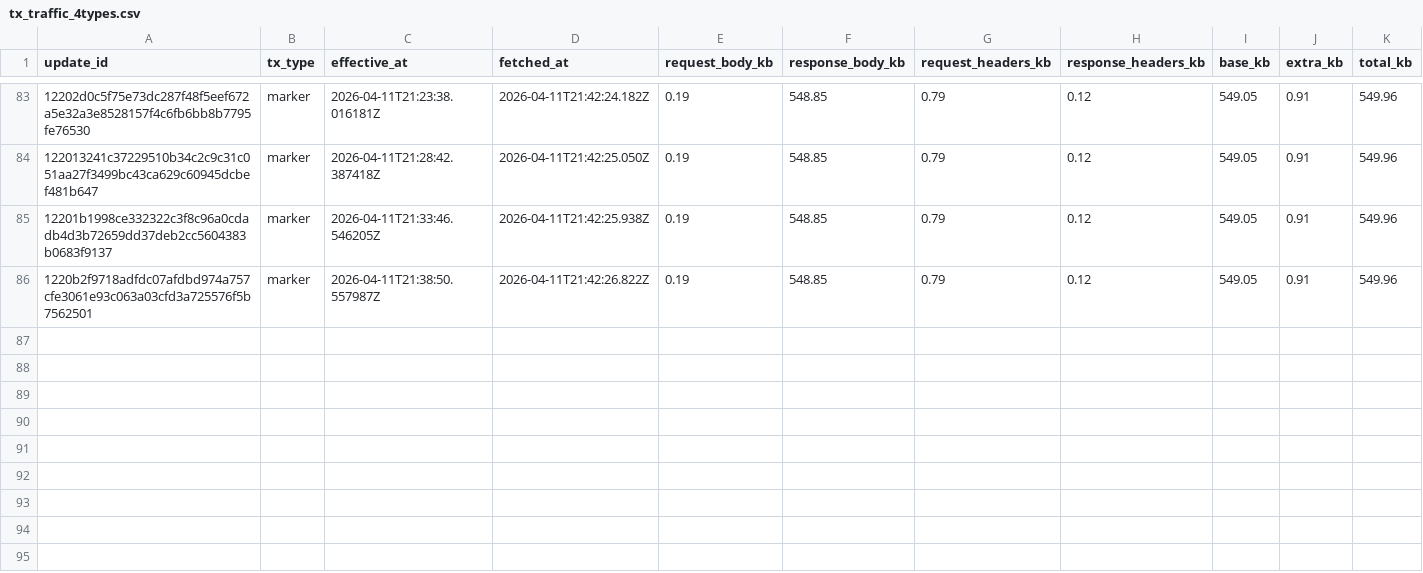
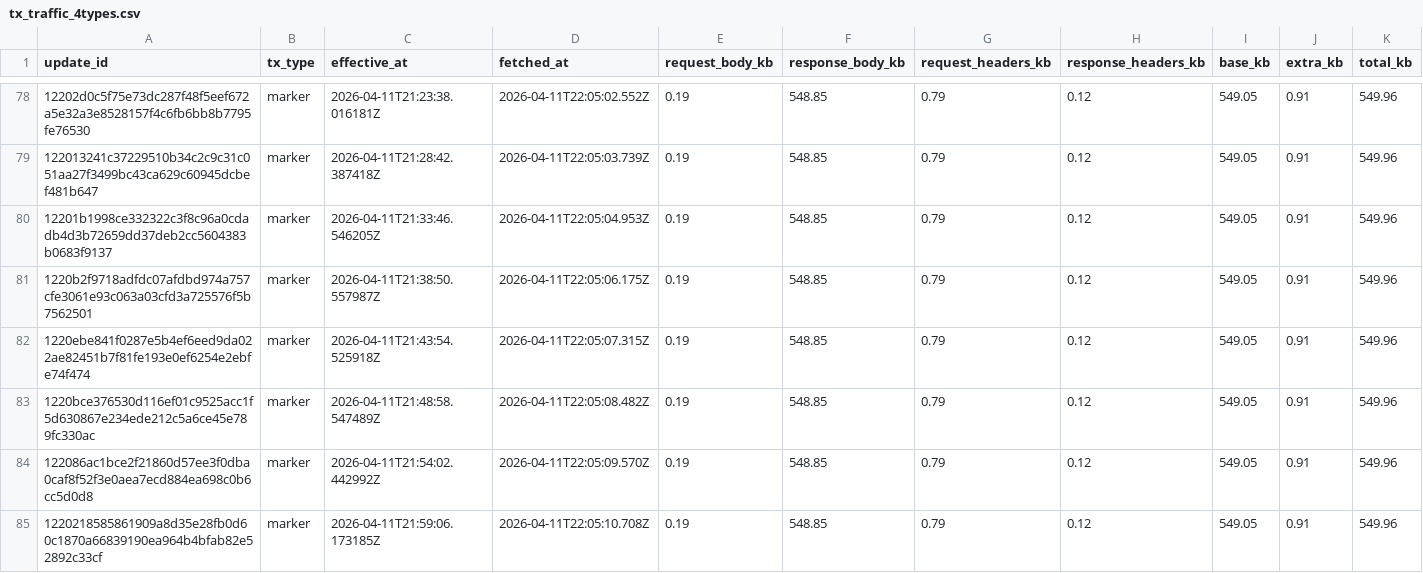
Before and after one commit to ipsita4/validator-traffic-tools, a CSV file: public/tx_traffic_4types.csv, drawn as a sheet; only a part is shown, gaps mark what is left out; the diff covers the shown part only.

```diff
--- a/public/tx_traffic_4types.csv
+++ b/public/tx_traffic_4types.csv
@@ -83,4 +78,8 @@ update_id,tx_type,effective_at,fetched_at,request_body_kb,response_body_kb,reque
-12202d0c5f75e73dc287f48f5eef672a5e32a3e8528157f4c6fb6bb8b7795fe76530,marker,2026-04-11T21:23:38.016181Z,2026-04-11T21:42:24.182Z,0.19,548.85,0.79,0.12,549.05,0.91,549.96
-122013241c37229510b34c2c9c31c051aa27f3499bc43ca629c60945dcbef481b647,marker,2026-04-11T21:28:42.387418Z,2026-04-11T21:42:25.050Z,0.19,548.85,0.79,0.12,549.05,0.91,549.96
-12201b1998ce332322c3f8c96a0cdadb4d3b72659dd37deb2cc5604383b0683f9137,marker,2026-04-11T21:33:46.546205Z,2026-04-11T21:42:25.938Z,0.19,548.85,0.79,0.12,549.05,0.91,549.96
-1220b2f9718adfdc07afdbd974a757cfe3061e93c063a03cfd3a725576f5b7562501,marker,2026-04-11T21:38:50.557987Z,2026-04-11T21:42:26.822Z,0.19,548.85,0.79,0.12,549.05,0.91,549.96
+12202d0c5f75e73dc287f48f5eef672a5e32a3e8528157f4c6fb6bb8b7795fe76530,marker,2026-04-11T21:23:38.016181Z,2026-04-11T22:05:02.552Z,0.19,548.85,0.79,0.12,549.05,0.91,549.96
+122013241c37229510b34c2c9c31c051aa27f3499bc43ca629c60945dcbef481b647,marker,2026-04-11T21:28:42.387418Z,2026-04-11T22:05:03.739Z,0.19,548.85,0.79,0.12,549.05,0.91,549.96
+12201b1998ce332322c3f8c96a0cdadb4d3b72659dd37deb2cc5604383b0683f9137,marker,2026-04-11T21:33:46.546205Z,2026-04-11T22:05:04.953Z,0.19,548.85,0.79,0.12,549.05,0.91,549.96
+1220b2f9718adfdc07afdbd974a757cfe3061e93c063a03cfd3a725576f5b7562501,marker,2026-04-11T21:38:50.557987Z,2026-04-11T22:05:06.175Z,0.19,548.85,0.79,0.12,549.05,0.91,549.96
+1220ebe841f0287e5b4ef6eed9da022ae82451b7f81fe193e0ef6254e2ebfe74f474,marker,2026-04-11T21:43:54.525918Z,2026-04-11T22:05:07.315Z,0.19,548.85,0.79,0.12,549.05,0.91,549.96
+1220bce376530d116ef01c9525acc1f5d630867e234ede212c5a6ce45e789fc330ac,marker,2026-04-11T21:48:58.547489Z,2026-04-11T22:05:08.482Z,0.19,548.85,0.79,0.12,549.05,0.91,549.96
+122086ac1bce2f21860d57ee3f0dba0caf8f52f3e0aea7ecd884ea698c0b6cc5d0d8,marker,2026-04-11T21:54:02.442992Z,2026-04-11T22:05:09.570Z,0.19,548.85,0.79,0.12,549.05,0.91,549.96
+1220218585861909a8d35e28fb0d60c1870a66839190ea964b4bfab82e52892c33cf,marker,2026-04-11T21:59:06.173185Z,2026-04-11T22:05:10.708Z,0.19,548.85,0.79,0.12,549.05,0.91,549.96
```
Also changed, not shown: 5 removed rows and 76 edited cells elsewhere in this file, docs/tx_kb_data.csv, docs/tx_traffic.csv, 3 other files.
